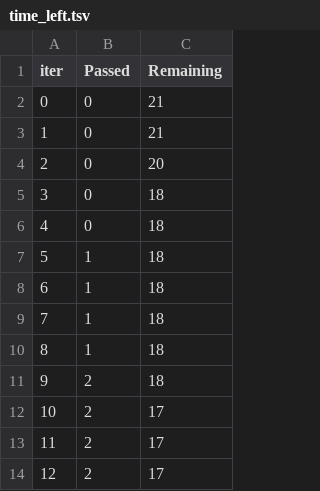
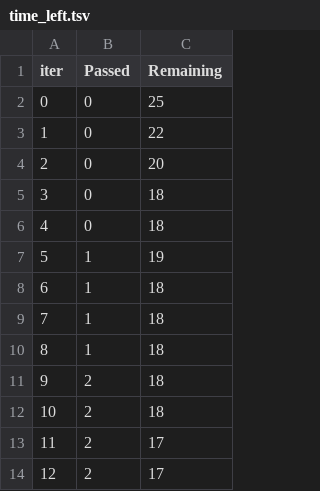
Before and after one commit to Nikhil-Mehraa/mlproject, a TSV file: catboost_info/time_left.tsv, drawn as a sheet; only a part is shown; removed rows and columns are numbered as before the commit, all else as after; the diff covers the shown part only; the diff names each change by its address in the sheet, - before the commit and + after, or states it on an @@ line.

```diff
--- a/catboost_info/time_left.tsv
+++ b/catboost_info/time_left.tsv
-C2 (Remaining): 21
+C2 (Remaining): 25
-C3 (Remaining): 21
+C3 (Remaining): 22
-C7 (Remaining): 18
+C7 (Remaining): 19
-row 12: 10 | 2 | 17
+row 12: 10 | 2 | 18
```
Also changed, not shown: 19 added rows, 19 removed rows, 2 edited cells and row numbers in column A elsewhere in this file, 11 other files.
